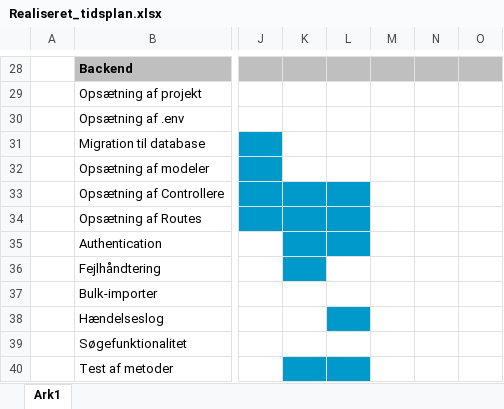
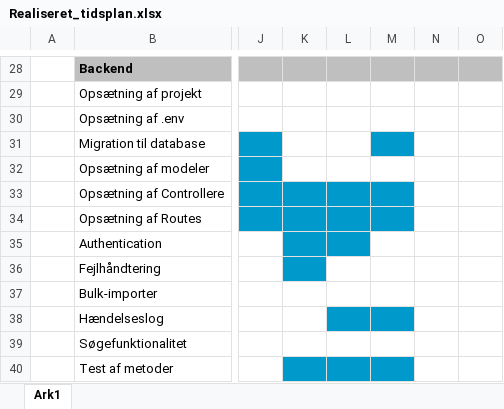
Before and after one commit to MichaelAggerholm/Apprentice_Test, an Excel workbook: Assets/Documents/Realiseret_tidsplan.xlsx, sheet Ark1, drawn as a sheet; only a part is shown, gaps mark what is left out; values as stored, in another font and other column widths than the file's, no borders; the diff names each change by its address in the sheet, - before the commit and + after, or states it on an @@ line.

Commit message:
opdatering af logbog og realiseret tidsplan for dagens arbejde.

```diff
--- a/Assets/Documents/Realiseret_tidsplan.xlsx (sheet Ark1)
+++ b/Assets/Documents/Realiseret_tidsplan.xlsx (sheet Ark1)
-M31 fill: none
+M31 fill: #0099CC
-M33:M34 fill: none
+M33:M34 fill: #0099CC
-M38 fill: none
+M38 fill: #0099CC
-M40 fill: none
+M40 fill: #0099CC
```
Also changed, not shown: 1 other file.
